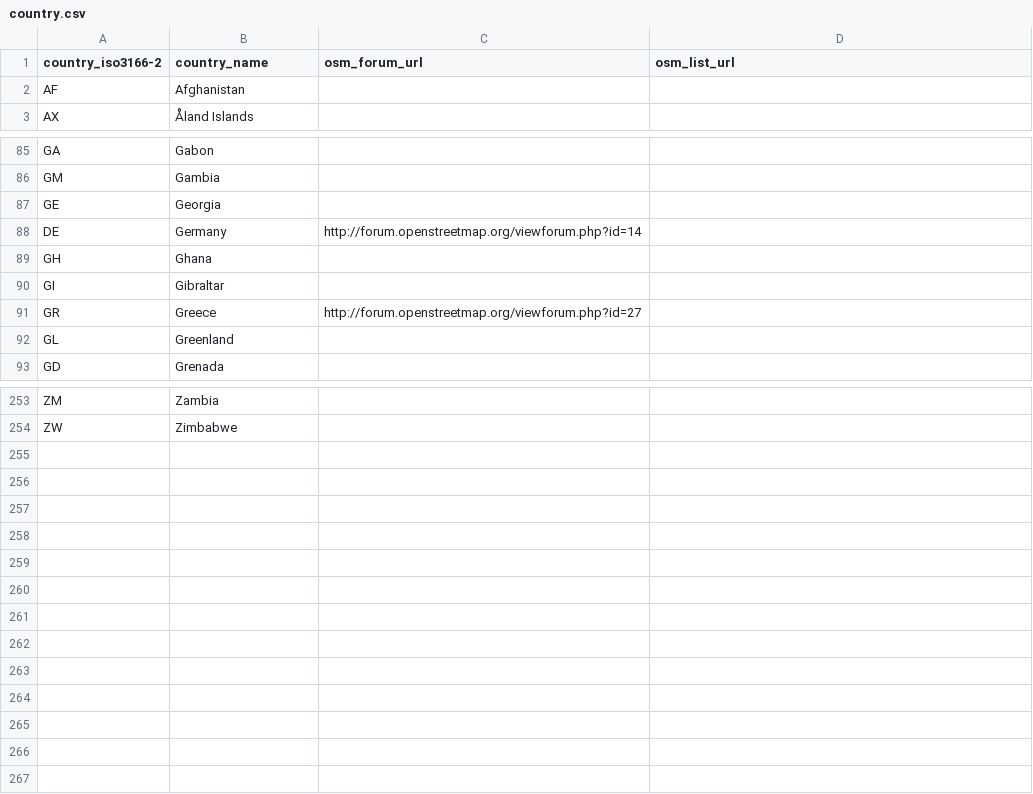
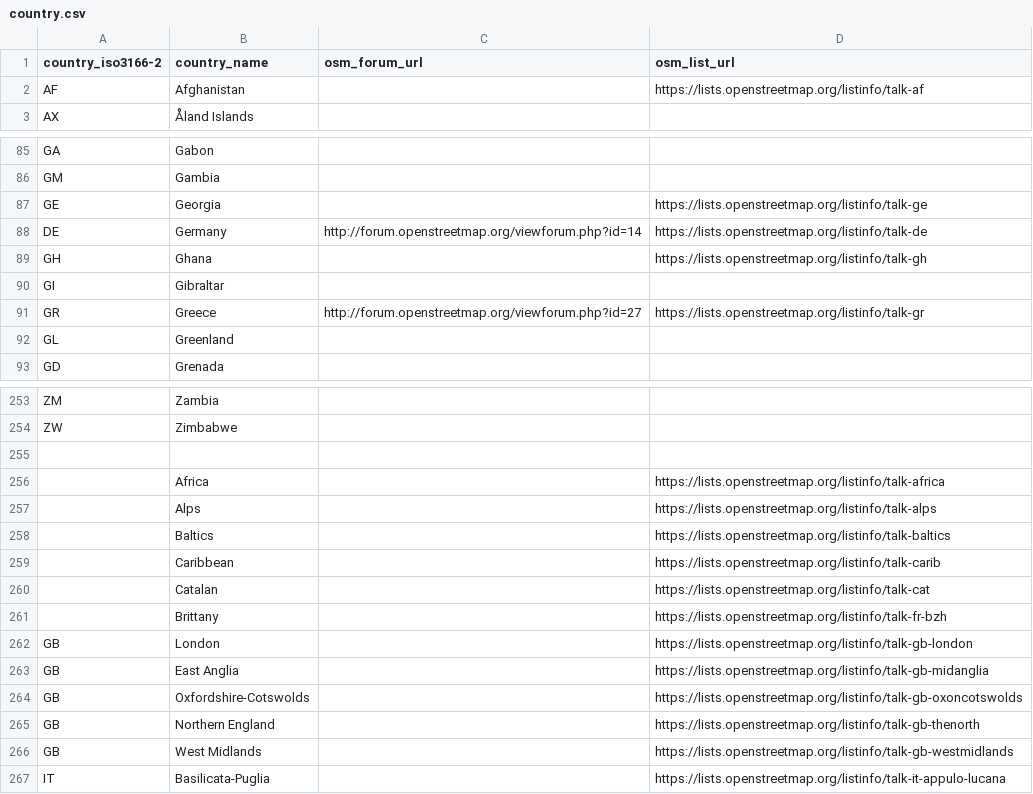
Before and after one commit to mvexel/osm-communities, a CSV file: country.csv, drawn as a sheet; only a part is shown, gaps mark what is left out; the diff covers the shown part only.

Commit message:
start adding mailing lists

```diff
--- a/country.csv
+++ b/country.csv
@@ -2,2 +2,2 @@ country_iso3166-2,country_name,osm_forum_url,osm_list_url
-AF,Afghanistan,,
+AF,Afghanistan,,https://lists.openstreetmap.org/listinfo/talk-af
 AX,"Åland Islands",,
@@ -86,7 +86,7 @@ GA,Gabon,,
 GM,Gambia,,
-GE,Georgia,,
-DE,Germany,http://forum.openstreetmap.org/viewforum.php?id=14,
-GH,Ghana,,
+GE,Georgia,,https://lists.openstreetmap.org/listinfo/talk-ge
+DE,Germany,http://forum.openstreetmap.org/viewforum.php?id=14,https://lists.openstreetmap.org/listinfo/talk-de
+GH,Ghana,,https://lists.openstreetmap.org/listinfo/talk-gh
 GI,Gibraltar,,
-GR,Greece,http://forum.openstreetmap.org/viewforum.php?id=27,
+GR,Greece,http://forum.openstreetmap.org/viewforum.php?id=27,https://lists.openstreetmap.org/listinfo/talk-gr
 GL,Greenland,,
@@ -254 +254,14 @@ ZM,Zambia,,
 ZW,Zimbabwe,,
+,,,
+,Africa,,https://lists.openstreetmap.org/listinfo/talk-africa
+,Alps,,https://lists.openstreetmap.org/listinfo/talk-alps
+,Baltics,,https://lists.openstreetmap.org/listinfo/talk-baltics
+,Caribbean,,https://lists.openstreetmap.org/listinfo/talk-carib
+,Catalan,,https://lists.openstreetmap.org/listinfo/talk-cat
+,Brittany,,https://lists.openstreetmap.org/listinfo/talk-fr-bzh
+GB,London,,https://lists.openstreetmap.org/listinfo/talk-gb-london
+GB,East Anglia,,https://lists.openstreetmap.org/listinfo/talk-gb-midanglia
+GB,Oxfordshire-Cotswolds,,https://lists.openstreetmap.org/listinfo/talk-gb-oxoncotswolds
+GB,Northern England,,https://lists.openstreetmap.org/listinfo/talk-gb-thenorth
+GB,West Midlands,,https://lists.openstreetmap.org/listinfo/talk-gb-westmidlands
+IT,Basilicata-Puglia,,https://lists.openstreetmap.org/listinfo/talk-it-appulo-lucana
```
Also changed, not shown: 41 edited cells elsewhere in this file.
